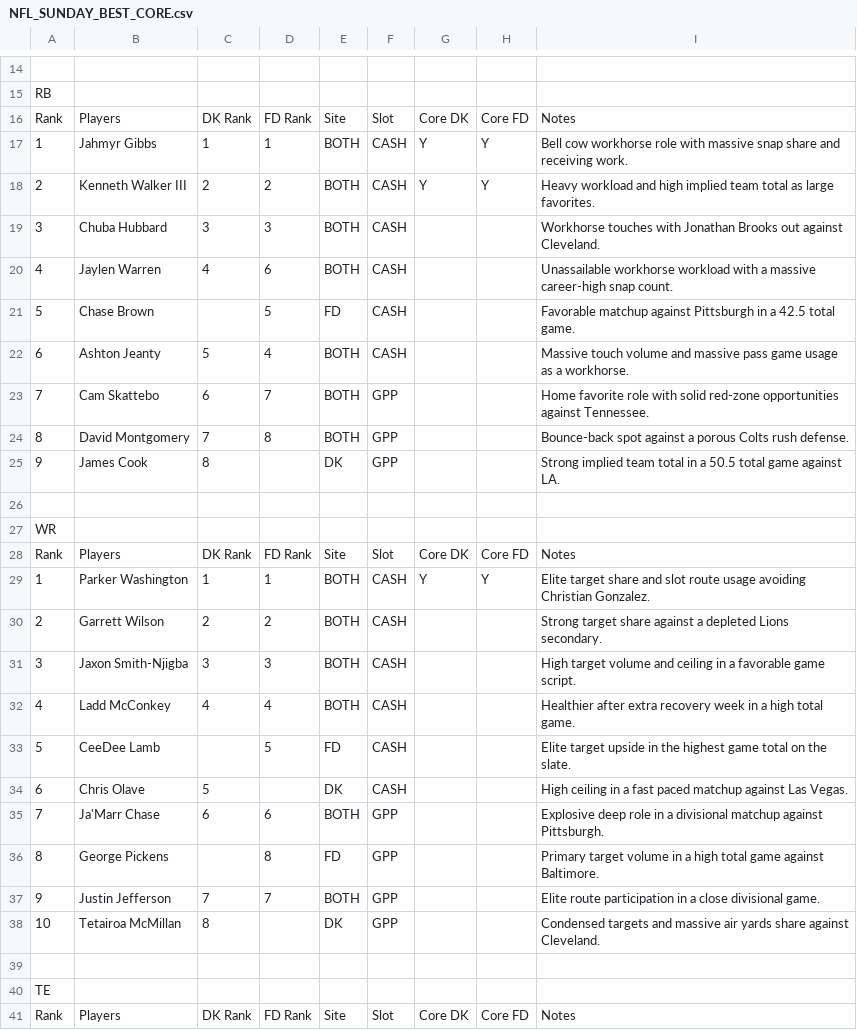
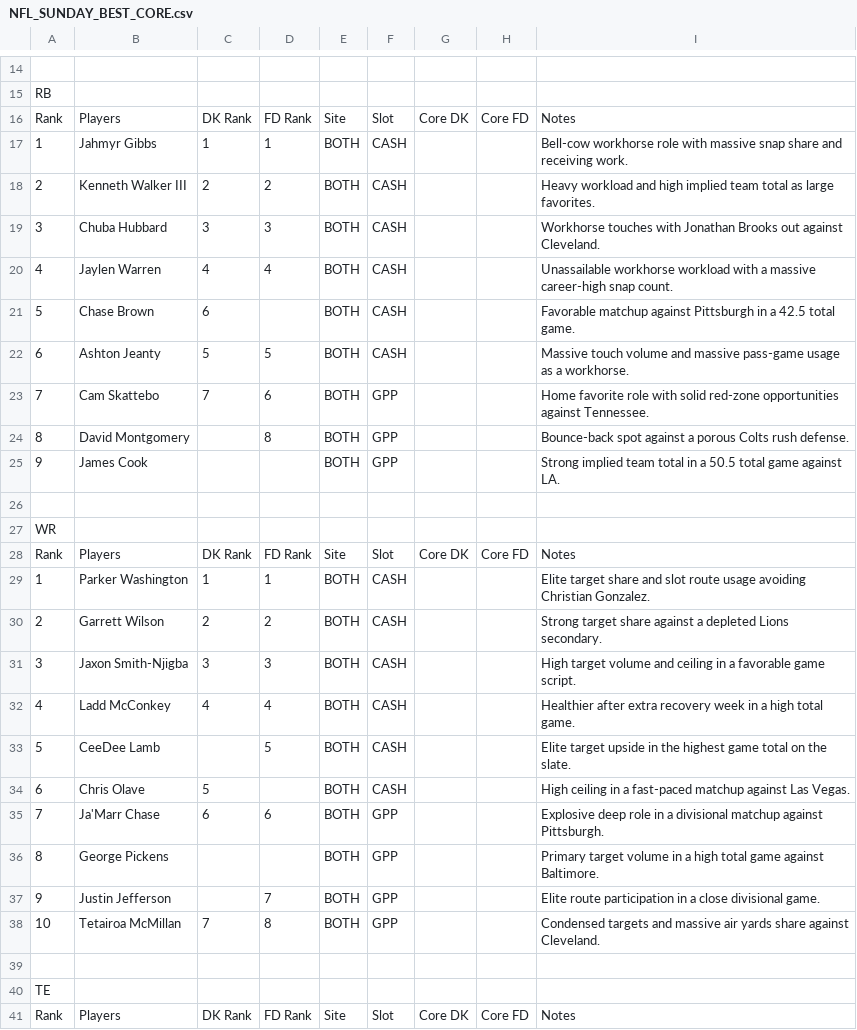
Before and after one commit to chrisgimino/nflcoreplays, a CSV file: NFL_SUNDAY_BEST_CORE.csv, drawn as a sheet; only a part is shown, gaps mark what is left out; the diff covers the shown part only.

Commit message:
Update NFL_SUNDAY_BEST_CORE.csv - 2026-09-27 09:12

```diff
--- a/NFL_SUNDAY_BEST_CORE.csv
+++ b/NFL_SUNDAY_BEST_CORE.csv
@@ -16,11 +16,11 @@ RB,,,,,,,,
 Rank,Players,DK Rank,FD Rank,Site,Slot,Core DK,Core FD,Notes
-1,Jahmyr Gibbs,1,1,BOTH,CASH,Y,Y,Bell cow workhorse role with massive snap share and receiving work.
-2,Kenneth Walker III,2,2,BOTH,CASH,Y,Y,Heavy workload and high implied team total as large favorites.
+1,Jahmyr Gibbs,1,1,BOTH,CASH,,,Bell-cow workhorse role with massive snap share and receiving work.
+2,Kenneth Walker III,2,2,BOTH,CASH,,,Heavy workload and high implied team total as large favorites.
 3,Chuba Hubbard,3,3,BOTH,CASH,,,Workhorse touches with Jonathan Brooks out against Cleveland.
-4,Jaylen Warren,4,6,BOTH,CASH,,,Unassailable workhorse workload with a massive career-high snap count.
-5,Chase Brown,,5,FD,CASH,,,Favorable matchup against Pittsburgh in a 42.5 total game.
-6,Ashton Jeanty,5,4,BOTH,CASH,,,Massive touch volume and massive pass game usage as a workhorse.
-7,Cam Skattebo,6,7,BOTH,GPP,,,Home favorite role with solid red-zone opportunities against Tennessee.
-8,David Montgomery,7,8,BOTH,GPP,,,Bounce-back spot against a porous Colts rush defense.
-9,James Cook,8,,DK,GPP,,,Strong implied team total in a 50.5 total game against LA.
+4,Jaylen Warren,4,4,BOTH,CASH,,,Unassailable workhorse workload with a massive career-high snap count.
+5,Chase Brown,6,,BOTH,CASH,,,Favorable matchup against Pittsburgh in a 42.5 total game.
+6,Ashton Jeanty,5,5,BOTH,CASH,,,Massive touch volume and massive pass-game usage as a workhorse.
+7,Cam Skattebo,7,6,BOTH,GPP,,,Home favorite role with solid red-zone opportunities against Tennessee.
+8,David Montgomery,,8,BOTH,GPP,,,Bounce-back spot against a porous Colts rush defense.
+9,James Cook,,,BOTH,GPP,,,Strong implied team total in a 50.5 total game against LA.
 ,,,,,,,,
@@ -28,3 +28,3 @@ WR,,,,,,,,
 Rank,Players,DK Rank,FD Rank,Site,Slot,Core DK,Core FD,Notes
-1,Parker Washington,1,1,BOTH,CASH,Y,Y,Elite target share and slot route usage avoiding Christian Gonzalez.
+1,Parker Washington,1,1,BOTH,CASH,,,Elite target share and slot route usage avoiding Christian Gonzalez.
 2,Garrett Wilson,2,2,BOTH,CASH,,,Strong target share against a depleted Lions secondary.
@@ -32,8 +32,8 @@ Rank,Players,DK Rank,FD Rank,Site,Slot,Core DK,Core FD,Notes
 4,Ladd McConkey,4,4,BOTH,CASH,,,Healthier after extra recovery week in a high total game.
-5,CeeDee Lamb,,5,FD,CASH,,,Elite target upside in the highest game total on the slate.
-6,Chris Olave,5,,DK,CASH,,,High ceiling in a fast paced matchup against Las Vegas.
+5,CeeDee Lamb,,5,BOTH,CASH,,,Elite target upside in the highest game total on the slate.
+6,Chris Olave,5,,BOTH,CASH,,,High ceiling in a fast-paced matchup against Las Vegas.
 7,Ja'Marr Chase,6,6,BOTH,GPP,,,Explosive deep role in a divisional matchup against Pittsburgh.
-8,George Pickens,,8,FD,GPP,,,Primary target volume in a high total game against Baltimore.
-9,Justin Jefferson,7,7,BOTH,GPP,,,Elite route participation in a close divisional game.
-10,Tetairoa McMillan,8,,DK,GPP,,,Condensed targets and massive air yards share against Cleveland.
+8,George Pickens,,,BOTH,GPP,,,Primary target volume in a high total game against Baltimore.
+9,Justin Jefferson,,7,BOTH,GPP,,,Elite route participation in a close divisional game.
+10,Tetairoa McMillan,7,8,BOTH,GPP,,,Condensed targets and massive air yards share against Cleveland.
 ,,,,,,,,
```
Also changed, not shown: 15 edited cells elsewhere in this file.
